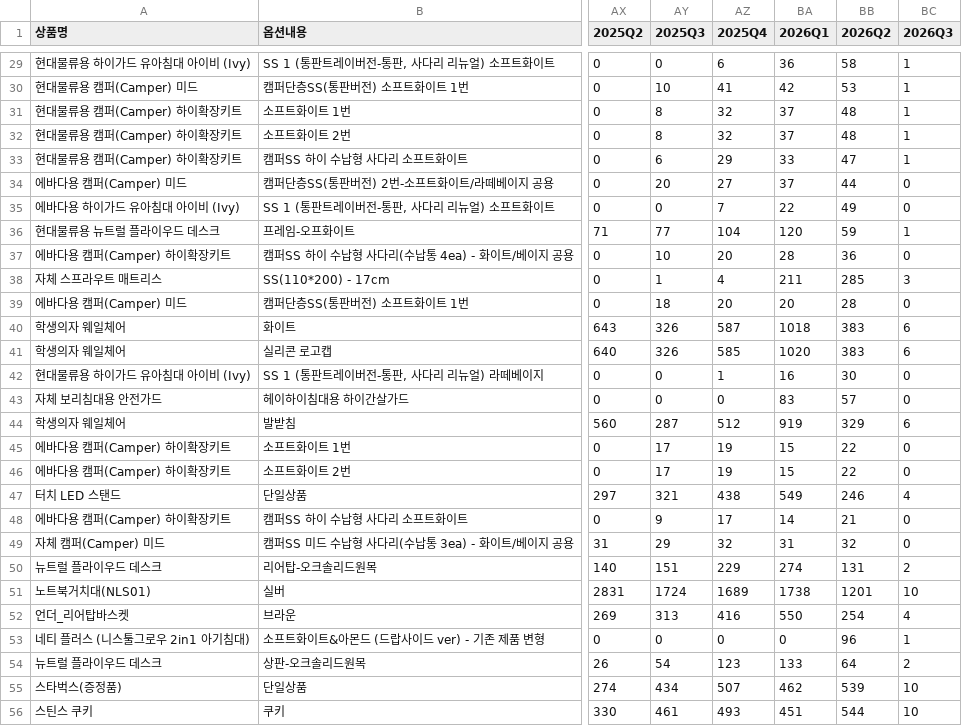
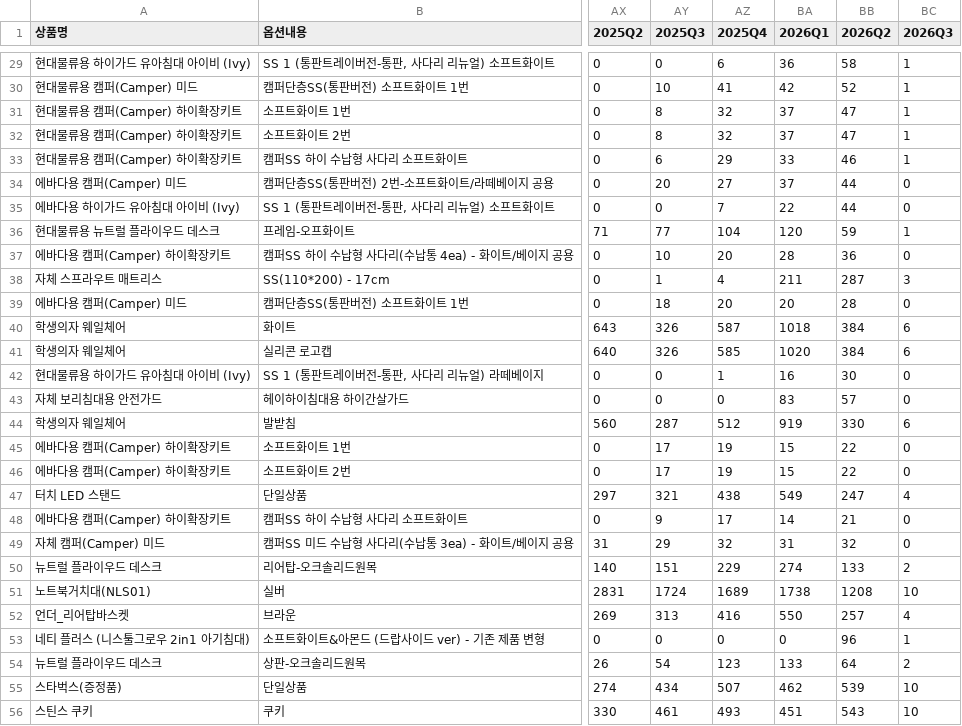
Before and after one commit to nistulgrow/trend, a CSV file: input/uptodate_20260702_quater.csv, drawn as a sheet; only a part is shown, gaps mark what is left out; the diff covers the shown part only; the diff names each change by its address in the sheet, - before the commit and + after, or states it on an @@ line.

```diff
--- a/input/uptodate_20260702_quater.csv
+++ b/input/uptodate_20260702_quater.csv
-BB30 (2026Q2): 53
+BB30 (2026Q2): 52
-BB31:BB32 (2026Q2): 48
+BB31:BB32 (2026Q2): 47
-BB33 (2026Q2): 47
+BB33 (2026Q2): 46
-BB35 (2026Q2): 49
+BB35 (2026Q2): 44
-BB38 (2026Q2): 285
+BB38 (2026Q2): 287
-BB40:BB41 (2026Q2): 383
+BB40:BB41 (2026Q2): 384
-BB44 (2026Q2): 329
+BB44 (2026Q2): 330
-BB47 (2026Q2): 246
+BB47 (2026Q2): 247
-BB50 (2026Q2): 131
+BB50 (2026Q2): 133
-BB51 (2026Q2): 1201
+BB51 (2026Q2): 1208
-BB52 (2026Q2): 254
+BB52 (2026Q2): 257
-BB56 (2026Q2): 544
+BB56 (2026Q2): 543
```
Also changed, not shown: 156 edited cells elsewhere in this file, input/uptodate_20260702_year.csv, 7 other files.
